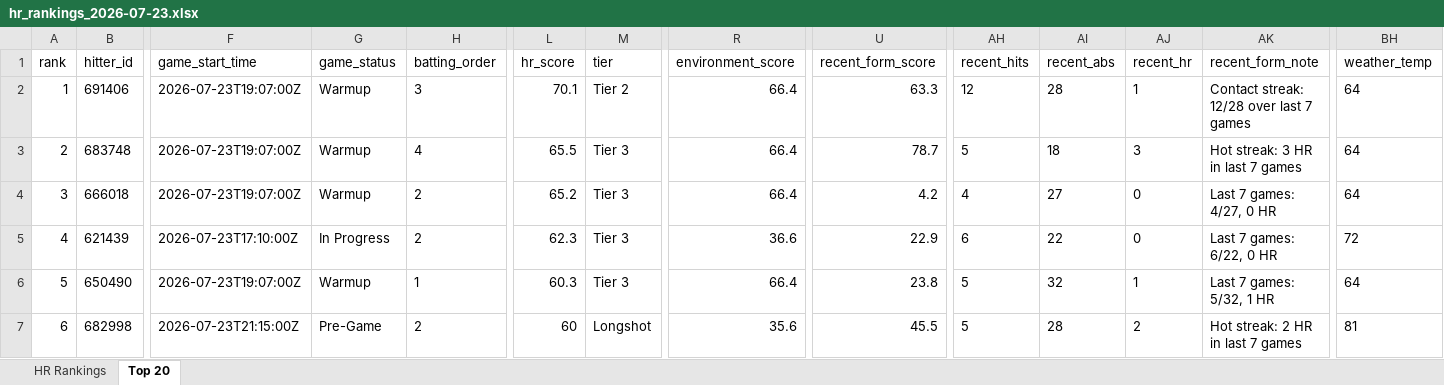
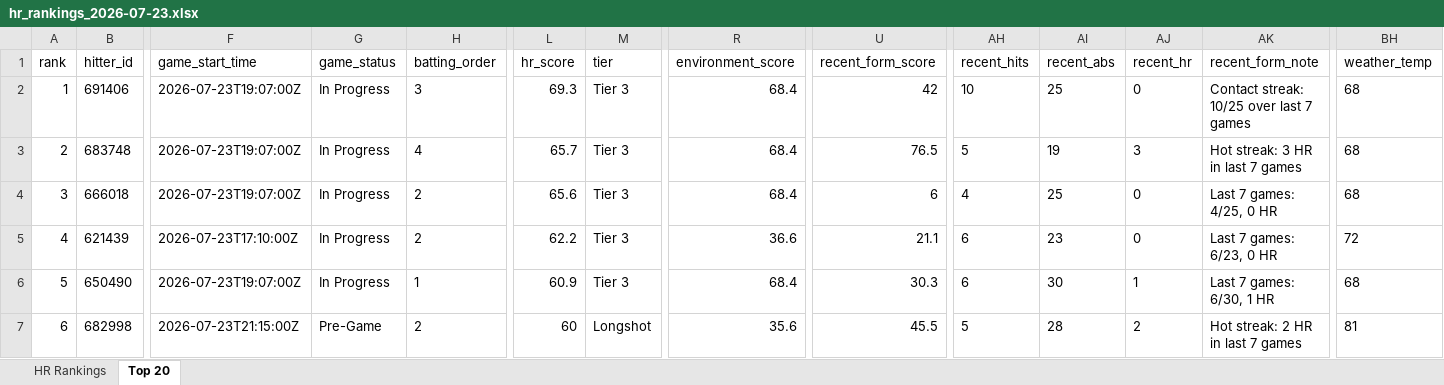
Before and after one commit to etbell28/barreliq, an Excel workbook: outputs/daily/hr_rankings_2026-07-23.xlsx, sheet Top 20, drawn as a sheet; only a part is shown, gaps mark what is left out; values as stored, in another font and other column widths than the file's, no borders; the diff covers the shown part only; the diff names each change by its address in the sheet, - before the commit and + after, or states it on an @@ line.

```diff
--- a/outputs/daily/hr_rankings_2026-07-23.xlsx (sheet Top 20)
+++ b/outputs/daily/hr_rankings_2026-07-23.xlsx (sheet Top 20)
-G2:G4 (game_status): Warmup
+G2:G4 (game_status): In Progress
-L2 (hr_score): 70.1
+L2 (hr_score): 69.3
-M2 (tier): Tier 2
+M2 (tier): Tier 3
-R2:R4 (environment_score): 66.4
+R2:R4 (environment_score): 68.4
-U2 (recent_form_score): 63.3
+U2 (recent_form_score): 42
-AH2 (recent_hits): 12
+AH2 (recent_hits): 10
-AI2 (recent_abs): 28
+AI2 (recent_abs): 25
-AJ2 (recent_hr): 1
+AJ2 (recent_hr): 0
-AK2 (recent_form_note): Contact streak: 12/28 over last 7 games
+AK2 (recent_form_note): Contact streak: 10/25 over last 7 games
-BH2:BH4 (weather_temp): 64
+BH2:BH4 (weather_temp): 68
-L3 (hr_score): 65.5
+L3 (hr_score): 65.7
-U3 (recent_form_score): 78.7
+U3 (recent_form_score): 76.5
-AI3 (recent_abs): 18
+AI3 (recent_abs): 19
-L4 (hr_score): 65.2
+L4 (hr_score): 65.6
-U4 (recent_form_score): 4.2
+U4 (recent_form_score): 6
-AI4 (recent_abs): 27
+AI4 (recent_abs): 25
-AK4 (recent_form_note): Last 7 games: 4/27, 0 HR
+AK4 (recent_form_note): Last 7 games: 4/25, 0 HR
-L5 (hr_score): 62.3
+L5 (hr_score): 62.2
-U5 (recent_form_score): 22.9
+U5 (recent_form_score): 21.1
-AI5 (recent_abs): 22
+AI5 (recent_abs): 23
-AK5 (recent_form_note): Last 7 games: 6/22, 0 HR
+AK5 (recent_form_note): Last 7 games: 6/23, 0 HR
-G6 (game_status): Warmup
+G6 (game_status): In Progress
-L6 (hr_score): 60.3
+L6 (hr_score): 60.9
-R6 (environment_score): 66.4
+R6 (environment_score): 68.4
-U6 (recent_form_score): 23.8
+U6 (recent_form_score): 30.3
-AH6 (recent_hits): 5
+AH6 (recent_hits): 6
-AI6 (recent_abs): 32
+AI6 (recent_abs): 30
-AK6 (recent_form_note): Last 7 games: 5/32, 1 HR
+AK6 (recent_form_note): Last 7 games: 6/30, 1 HR
-BH6 (weather_temp): 64
+BH6 (weather_temp): 68
```
Also changed, not shown: 597 edited cells elsewhere in this sheet, sheet HR Rankings, outputs/daily/hr_rankings_2026-07-23_full.xlsx, outputs/hr_rankings.xlsx, 13 other files.
